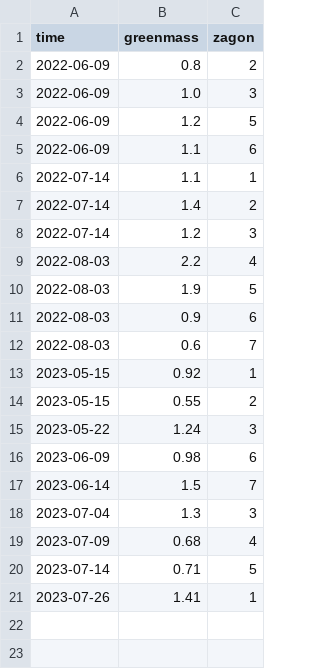
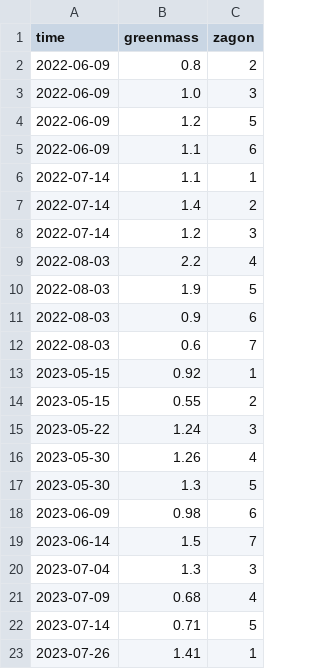
Before and after one commit to Yerlan999/CowsGPSTracker-KazATU, a CSV file: new_modules/train_data.csv, drawn as a sheet.

```diff
--- a/new_modules/train_data.csv
+++ b/new_modules/train_data.csv
@@ -15,2 +15,4 @@ time,greenmass,zagon
 2023-05-22,1.24,3
+2023-05-30,1.26,4
+2023-05-30,1.3,5
 2023-06-09,0.98,6
```
Also changed, not shown: 10 other files.
